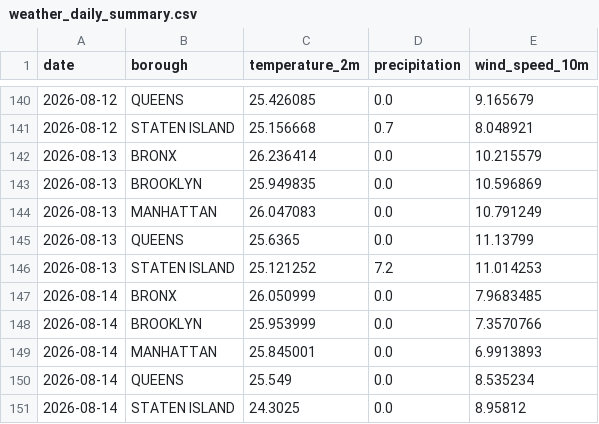
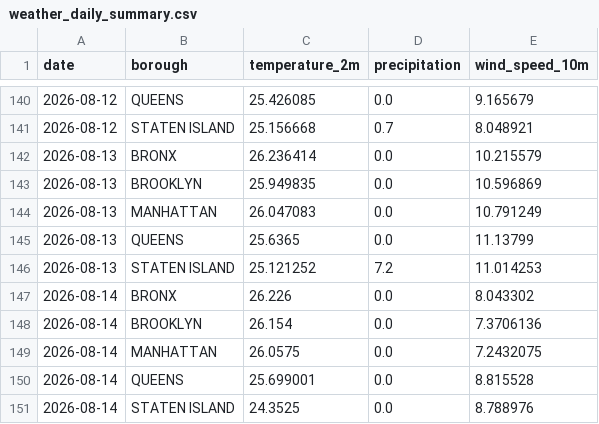
Before and after one commit to AZhuk30/WeatherImpactOnCarAccidentsAuto, a CSV file: data/processed/weather_daily_summary.csv, drawn as a sheet; only a part is shown, gaps mark what is left out.

```diff
--- a/data/processed/weather_daily_summary.csv
+++ b/data/processed/weather_daily_summary.csv
@@ -146,6 +146,6 @@ date,borough,temperature_2m,precipitation,wind_speed_10m
 2026-08-13,STATEN ISLAND,25.121252,7.2,11.014253
-2026-08-14,BRONX,26.050999,0.0,7.9683485
-2026-08-14,BROOKLYN,25.953999,0.0,7.3570766
-2026-08-14,MANHATTAN,25.845001,0.0,6.9913893
-2026-08-14,QUEENS,25.549,0.0,8.535234
-2026-08-14,STATEN ISLAND,24.3025,0.0,8.95812
+2026-08-14,BRONX,26.226,0.0,8.043302
+2026-08-14,BROOKLYN,26.154,0.0,7.3706136
+2026-08-14,MANHATTAN,26.0575,0.0,7.2432075
+2026-08-14,QUEENS,25.699001,0.0,8.815528
+2026-08-14,STATEN ISLAND,24.3525,0.0,8.788976
```
Also changed, not shown: data/processed/weather_master.csv.
